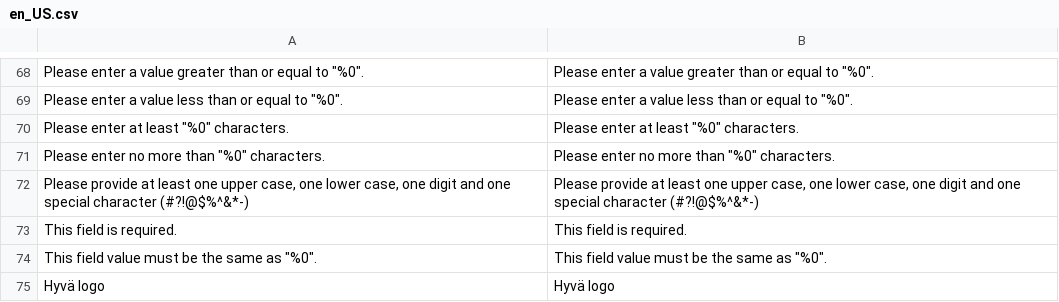
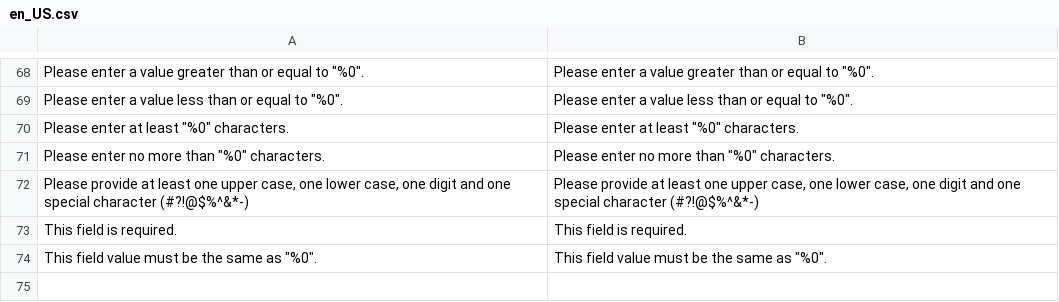
Before and after one commit to 5mehulhelp5/magento2-default-theme-csp, a CSV file: i18n/en_US.csv, drawn as a sheet; only a part is shown, gaps mark what is left out; the diff names each change by its address in the sheet, - before the commit and + after, or states it on an @@ line.

Commit message:
#611 Change to PHP comment and remove alt text from Hyva logo

```diff
--- a/i18n/en_US.csv
+++ b/i18n/en_US.csv
-row 75: Hyvä logo | Hyvä logo
```
Also changed, not shown: 2 other files.
